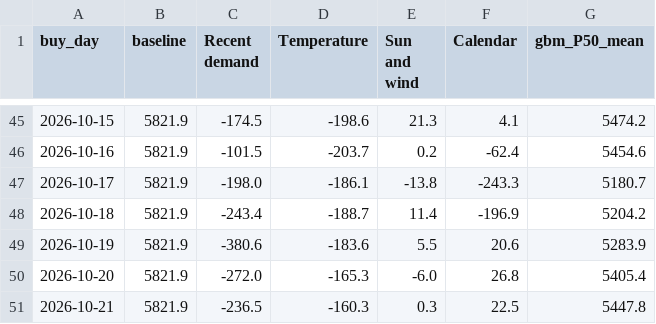
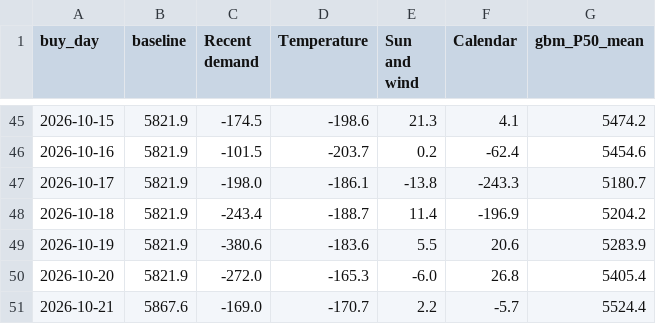
Before and after one commit to RendellRich/maya-forecasting-v2, a CSV file: live/drivers.csv, drawn as a sheet; only a part is shown, gaps mark what is left out.

```diff
--- a/live/drivers.csv
+++ b/live/drivers.csv
@@ -50,2 +50,2 @@ buy_day,baseline,Recent demand,Temperature,Sun and wind,Calendar,gbm_P50_mean
 2026-10-20,5821.9,-272.0,-165.3,-6.0,26.8,5405.4
-2026-10-21,5821.9,-236.5,-160.3,0.3,22.5,5447.8
+2026-10-21,5867.6,-169.0,-170.7,2.2,-5.7,5524.4
```
Also changed, not shown: app/data/savings_ci.csv, live/live_days.csv, 22 other files.
